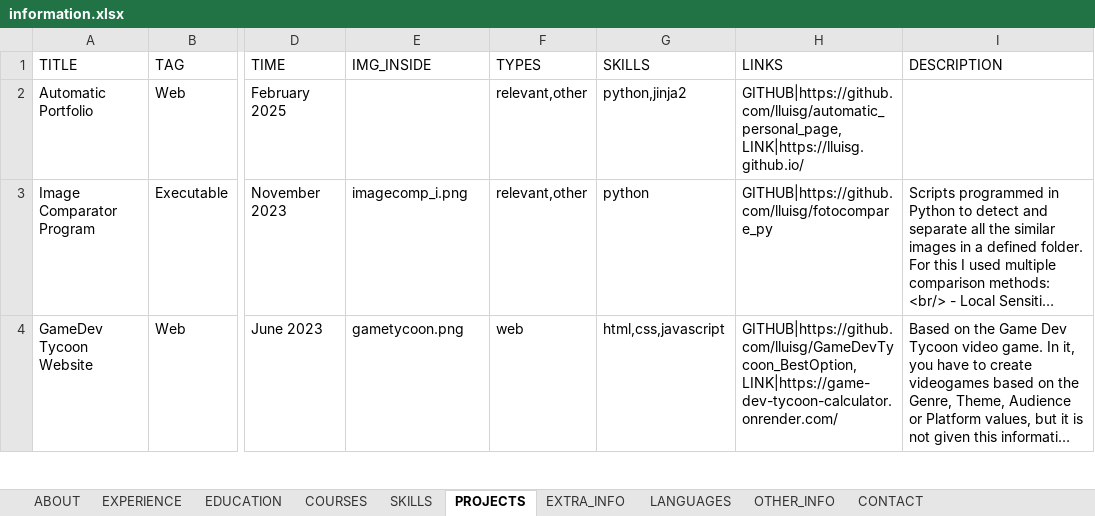
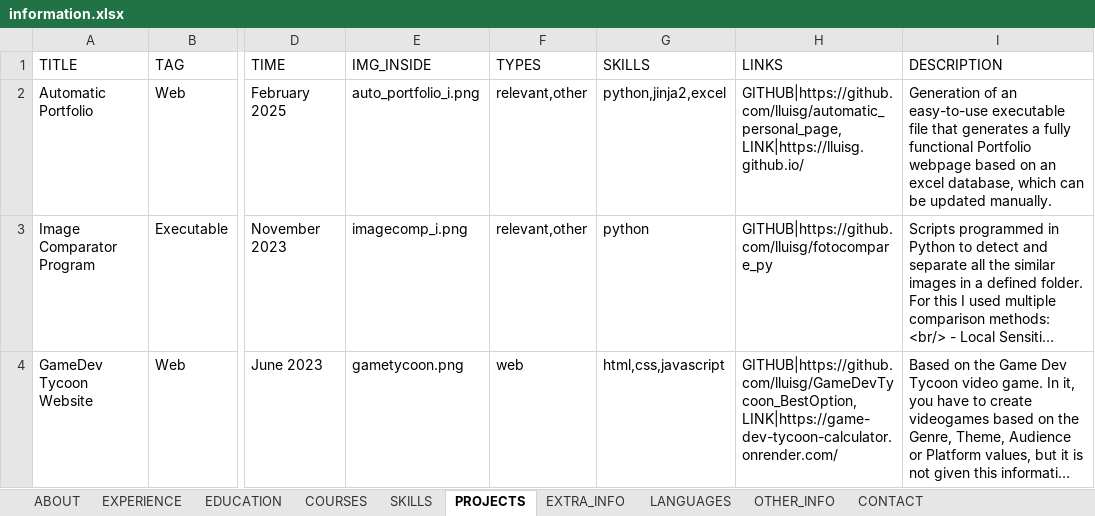
Before and after one commit to lluisg/lluisg.github.io, an Excel workbook: information.xlsx, sheet PROJECTS, drawn as a sheet; only a part is shown, gaps mark what is left out; long unchanged cells end in …; values as stored, in another font and other column widths than the file's, no borders; the diff names each change by its address in the sheet, - before the commit and + after, or states it on an @@ line.

```diff
--- a/information.xlsx (sheet PROJECTS)
+++ b/information.xlsx (sheet PROJECTS)
-E2 (IMG_INSIDE): (empty)
+E2 (IMG_INSIDE): auto_portfolio_i.png
-G2 (SKILLS): python,jinja2
+G2 (SKILLS): python,jinja2,excel
-I2 (DESCRIPTION): (empty)
+I2 (DESCRIPTION): Generation of an easy-to-use executable file that generates a fully functional Portfolio webpage based on an excel database, which can be updated manually.
```
Also changed, not shown: sheet SKILLS, 6 other files.
